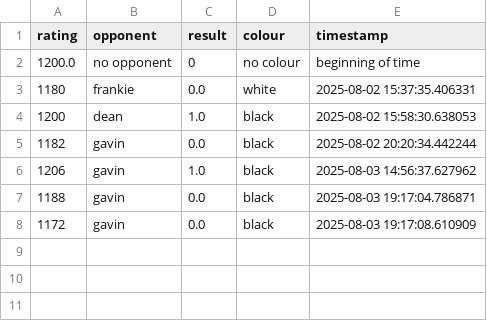
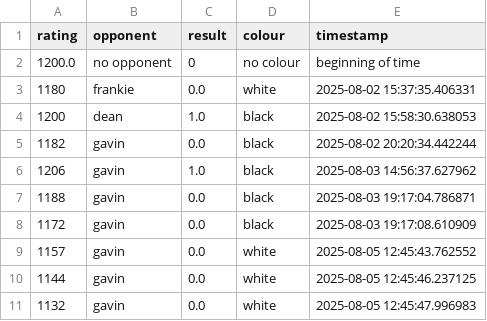
Before and after one commit to bouracha/ELO, a CSV file: chess/eve.csv, drawn as a sheet; the diff names each change by its address in the sheet, - before the commit and + after, or states it on an @@ line.

Commit message:
Update player data and regenerate visualizations
- Update chess/eve.csv and chess/gavin.csv with latest game results
- Regenerate chess leaderboard and rating graph with current data
- Exclude sensitive AWS credentials and system files

```diff
--- a/chess/eve.csv
+++ b/chess/eve.csv
+row 9: 1157 | gavin | 0.0 | white | 2025-08-05 12:45:43.762552
+row 10: 1144 | gavin | 0.0 | white | 2025-08-05 12:45:46.237125
+row 11: 1132 | gavin | 0.0 | white | 2025-08-05 12:45:47.996983
```
Also changed, not shown: chess/gavin.csv, 2 other files.
